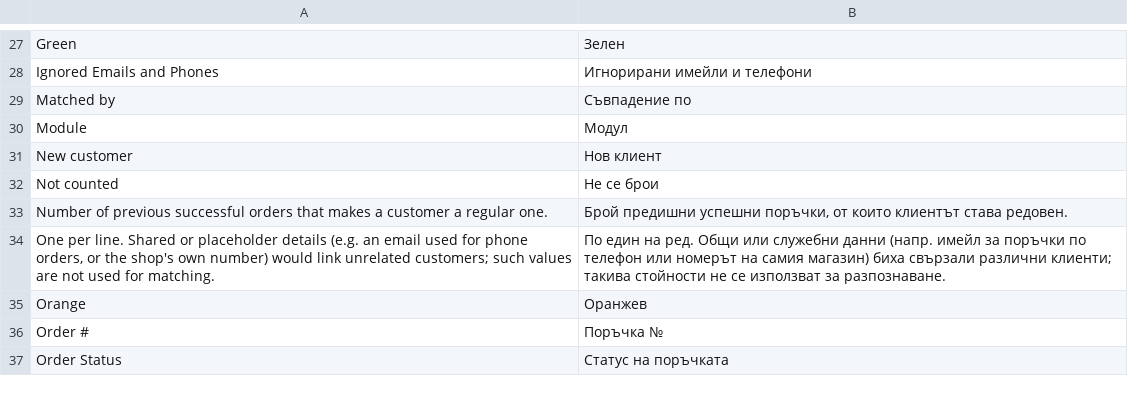
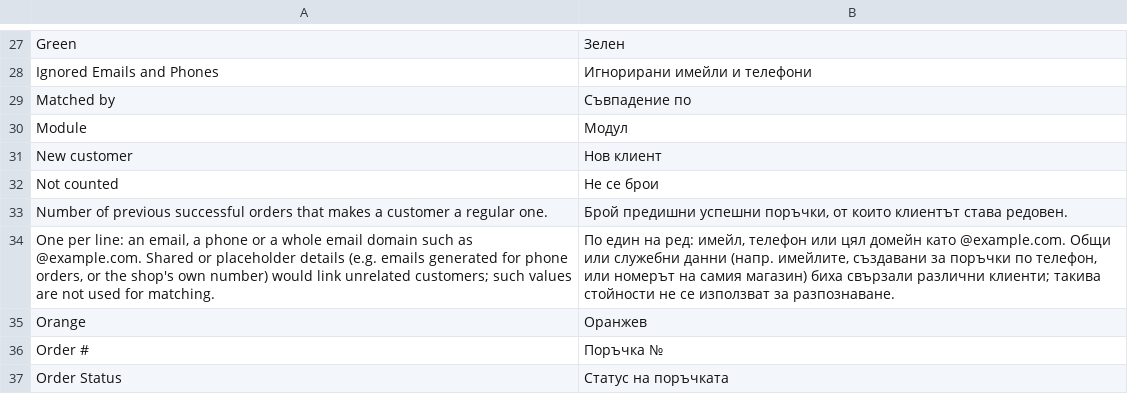
Before and after one commit to bulmeg/magento2-module-admin-tools, a CSV file: i18n/bg_BG.csv, drawn as a sheet; only a part is shown, gaps mark what is left out.

Commit message:
1.1.0: историята като раздел в лявата колона на поръчката; игнориране на цял домейн; историята се изчислява веднъж

```diff
--- a/i18n/bg_BG.csv
+++ b/i18n/bg_BG.csv
@@ -33,3 +33,3 @@
 "Number of previous successful orders that makes a customer a regular one.","Брой предишни успешни поръчки, от които клиентът става редовен."
-"One per line. Shared or placeholder details (e.g. an email used for phone orders, or the shop's own number) would link unrelated customers; such values are not used for matching.","По един на ред. Общи или служебни данни (напр. имейл за поръчки по телефон или номерът на самия магазин) биха свързали различни клиенти; такива стойности не се използват за разпознаване."
+"One per line: an email, a phone or a whole email domain such as @example.com. Shared or placeholder details (e.g. emails generated for phone orders, or the shop's own number) would link unrelated customers; such values are not used for matching.","По един на ред: имейл, телефон или цял домейн като @example.com. Общи или служебни данни (напр. имейлите, създавани за поръчки по телефон, или номерът на самия магазин) биха свързали различни клиенти; такива стойности не се използват за разпознаване."
 "Orange","Оранжев"
```
Also changed, not shown: i18n/en_US.csv, 12 other files.
